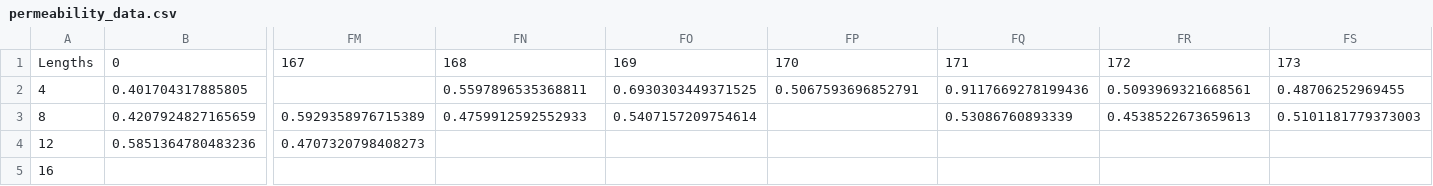
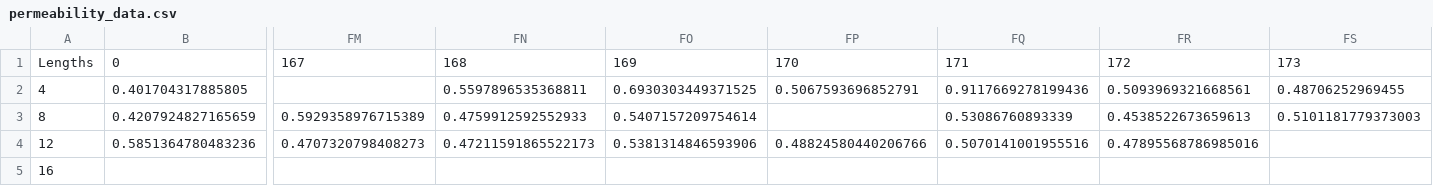
Before and after one commit to bennm37/pylars, a CSV file: data/uniform_circles/summary_data/permeability_data.csv, drawn as a sheet; only a part is shown, gaps mark what is left out; the diff names each change by its address in the sheet, - before the commit and + after, or states it on an @@ line.

```diff
--- a/data/uniform_circles/summary_data/permeability_data.csv
+++ b/data/uniform_circles/summary_data/permeability_data.csv
-FN4: (empty)
+FN4: 0.47211591865522173
-FO4: (empty)
+FO4: 0.5381314846593906
-FP4: (empty)
+FP4: 0.48824580440206766
-FQ4: (empty)
+FQ4: 0.5070141001955516
-FR4: (empty)
+FR4: 0.47895568786985016
```
Also changed, not shown: data/uniform_circles/summary_data/error_data.csv, data/uniform_circles/summary_data/porosity_data.csv, 15 other files.
